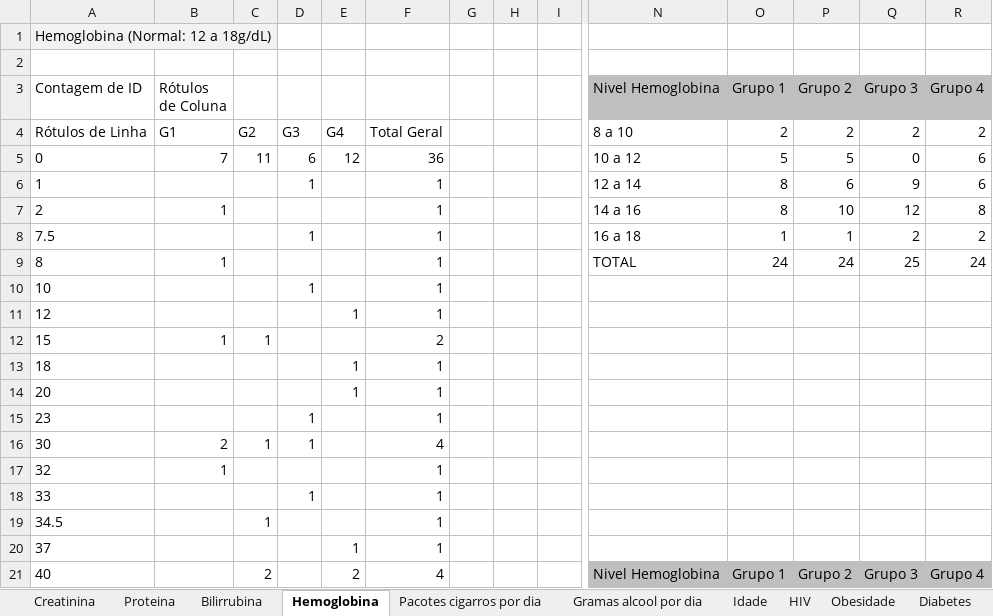
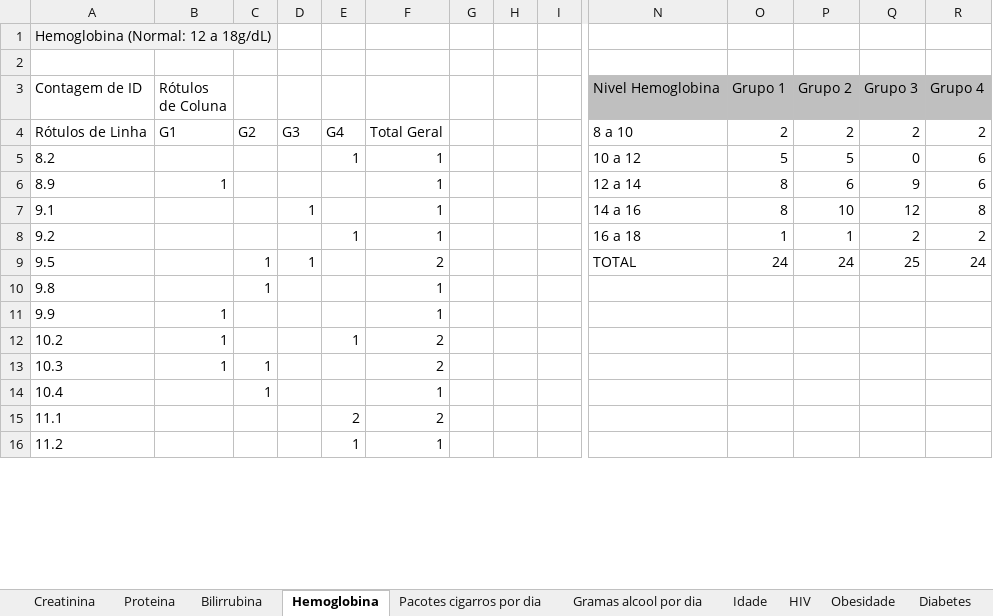
Before and after one commit to adrialmaia/AnaliseExploratoriaDados, an Excel workbook: AED_AC5e6.xlsx, sheet Hemoglobina, drawn as a sheet; only a part is shown, gaps mark what is left out; values as stored, in another font and other column widths than the file's, no borders; charts and pictures and table styles not drawn; removed rows and columns are numbered as before the commit, all else as after; rows hold the shown columns only; the diff covers the shown part only; the diff names each change by its address in the sheet, - before the commit and + after, or states it on an @@ line.

```diff
--- a/AED_AC5e6.xlsx (sheet Hemoglobina)
+++ b/AED_AC5e6.xlsx (sheet Hemoglobina)
-row 5: 0 | 7 | 11 | 6 | 12 | 36 |  |  |  | 10 a 12 | 5 | 5 | 0 | 6
+row 5: 8.2 |  |  |  | 1 | 1 |  |  |  | 10 a 12 | 5 | 5 | 0 | 6
-A6 (Contagem de ID): 1
+A6 (Contagem de ID): 8.9
-B6 (Rótulos de Coluna): (empty)
+B6 (Rótulos de Coluna): 1
-D6: 1
+D6: (empty)
-A7 (Contagem de ID): 2
+A7 (Contagem de ID): 9.1
-B7 (Rótulos de Coluna): 1
+B7 (Rótulos de Coluna): (empty)
-D7: (empty)
+D7: 1
-A8 (Contagem de ID): 7.5
+A8 (Contagem de ID): 9.2
-D8: 1
+D8: (empty)
-E8: (empty)
+E8: 1
-A9 (Contagem de ID): 8
+A9 (Contagem de ID): 9.5
-B9 (Rótulos de Coluna): 1
+B9 (Rótulos de Coluna): (empty)
-C9: (empty)
+C9: 1
-D9: (empty)
+D9: 1
-F9: 1
+F9: 2
-row 10: 10 |  |  | 1 |  | 1
-row 11: 12 |  |  |  | 1 | 1
+row 10: 9.8 |  | 1 |  |  | 1
+row 11: 9.9 | 1 |  |  |  | 1
+row 12: 10.2 | 1 |  |  | 1 | 2
-A13 (Contagem de ID): 15
+A13 (Contagem de ID): 10.3
-row 13: 18 |  |  |  | 1 | 1
-row 14: 20 |  |  |  | 1 | 1
-row 15: 23 |  |  | 1 |  | 1
-row 16: 30 | 2 | 1 | 1 |  | 4
-row 17: 32 | 1 |  |  |  | 1
-row 18: 33 |  |  | 1 |  | 1
-A14 (Contagem de ID): 34.5
+A14 (Contagem de ID): 10.4
+row 15: 11.1 |  |  |  | 2 | 2
-A16 (Contagem de ID): 37
+A16 (Contagem de ID): 11.2
-row 21: 40 |  | 2 |  | 2 | 4 |  |  |  | Nivel Hemoglobina | Grupo 1 | Grupo 2 | Grupo 3 | Grupo 4
```
Also changed, not shown: 31 added rows, 26 removed rows, 130 edited cells and cell formats elsewhere in this sheet, sheet Proteina, sheet Creatinina, sheet Bilirrubina, sheet Idade, sheet Análises Gerais, charts or pictures, 1 other file.
